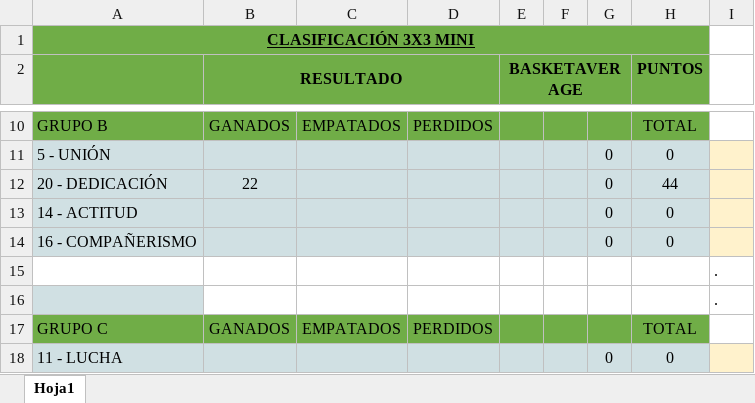
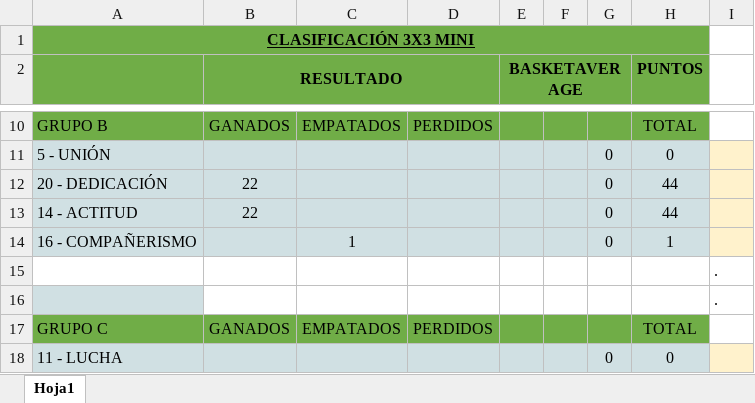
Before and after one commit to Alvarortagomez/alvarortagomez.github.io, an Excel workbook: Libro1.xlsx, sheet Hoja1, drawn as a sheet; only a part is shown, gaps mark what is left out; values as stored, in another font and other column widths than the file's, no borders; the diff names each change by its address in the sheet, - before the commit and + after, or states it on an @@ line.

Commit message:
Update Libro1.xlsx

```diff
--- a/Libro1.xlsx (sheet Hoja1)
+++ b/Libro1.xlsx (sheet Hoja1)
-B13 (RESULTADO): (empty)
+B13 (RESULTADO): 22
-H13 (PUNTOS): 0
+H13 (PUNTOS): 44
-C14: (empty)
+C14: 1
-H14 (PUNTOS): 0
+H14 (PUNTOS): 1
```
